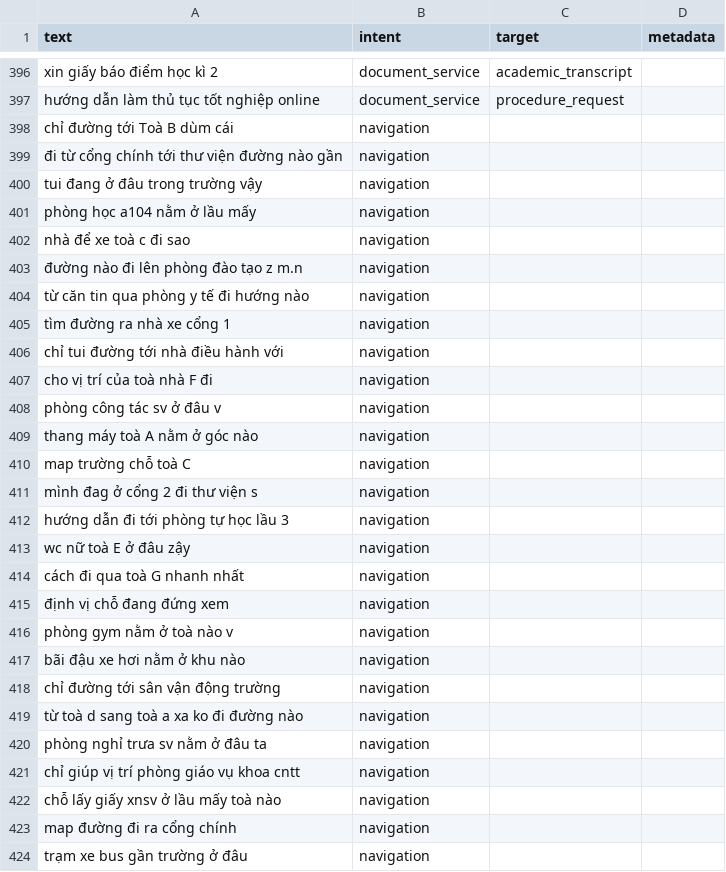
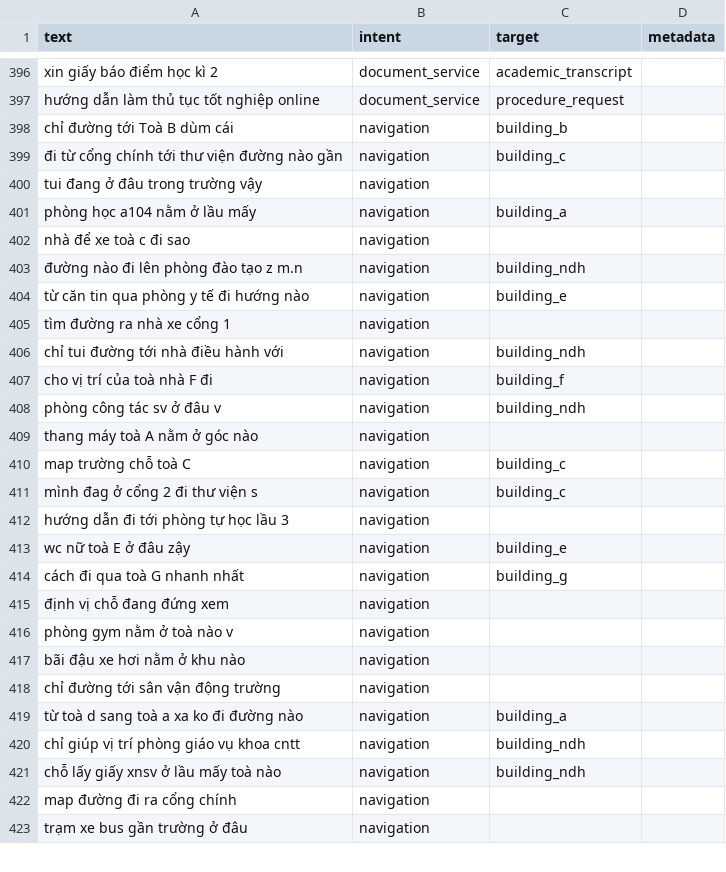
Before and after one commit to Khoi-Tu-2303/ARCampus-HCMUS, a CSV file: backend/ai/intent/data/data_multilabel.csv, drawn as a sheet; only a part is shown, gaps mark what is left out; the diff covers the shown part only.

Commit message:
updata agent navigation

```diff
--- a/backend/ai/intent/data/data_multilabel.csv
+++ b/backend/ai/intent/data/data_multilabel.csv
@@ -397,19 +397,19 @@ xin giấy báo điểm học kì 2,document_service,academic_transcript,
 hướng dẫn làm thủ tục tốt nghiệp online,document_service,procedure_request,
-chỉ đường tới Toà B dùm cái,navigation,,
-đi từ cổng chính tới thư viện đường nào gần,navigation,,
+chỉ đường tới Toà B dùm cái,navigation,building_b,
+đi từ cổng chính tới thư viện đường nào gần,navigation,building_c,
 tui đang ở đâu trong trường vậy,navigation,,
-phòng học a104 nằm ở lầu mấy,navigation,,
+phòng học a104 nằm ở lầu mấy,navigation,building_a,
 nhà để xe toà c đi sao,navigation,,
-đường nào đi lên phòng đào tạo z m.n,navigation,,
-từ căn tin qua phòng y tế đi hướng nào,navigation,,
+đường nào đi lên phòng đào tạo z m.n,navigation,building_ndh,
+từ căn tin qua phòng y tế đi hướng nào,navigation,building_e,
 tìm đường ra nhà xe cổng 1,navigation,,
-chỉ tui đường tới nhà điều hành với,navigation,,
-cho vị trí của toà nhà F đi,navigation,,
-phòng công tác sv ở đâu v,navigation,,
+chỉ tui đường tới nhà điều hành với,navigation,building_ndh,
+cho vị trí của toà nhà F đi,navigation,building_f,
+phòng công tác sv ở đâu v,navigation,building_ndh,
 thang máy toà A nằm ở góc nào,navigation,,
-map trường chỗ toà C,navigation,,
-mình đag ở cổng 2 đi thư viện s,navigation,,
+map trường chỗ toà C,navigation,building_c,
+mình đag ở cổng 2 đi thư viện s,navigation,building_c,
 hướng dẫn đi tới phòng tự học lầu 3,navigation,,
-wc nữ toà E ở đâu zậy,navigation,,
-cách đi qua toà G nhanh nhất,navigation,,
+wc nữ toà E ở đâu zậy,navigation,building_e,
+cách đi qua toà G nhanh nhất,navigation,building_g,
 định vị chỗ đang đứng xem,navigation,,
@@ -418,6 +418,5 @@ bãi đậu xe hơi nằm ở khu nào,navigation,,
 chỉ đường tới sân vận động trường,navigation,,
-từ toà d sang toà a xa ko đi đường nào,navigation,,
-phòng nghỉ trưa sv nằm ở đâu ta,navigation,,
-chỉ giúp vị trí phòng giáo vụ khoa cntt,navigation,,
-chỗ lấy giấy xnsv ở lầu mấy toà nào,navigation,,
+từ toà d sang toà a xa ko đi đường nào,navigation,building_a,
+chỉ giúp vị trí phòng giáo vụ khoa cntt,navigation,building_ndh,
+chỗ lấy giấy xnsv ở lầu mấy toà nào,navigation,building_ndh,
 map đường đi ra cổng chính,navigation,,
```
Also changed, not shown: 4 removed rows and 39 edited cells elsewhere in this file, 12 other files.
